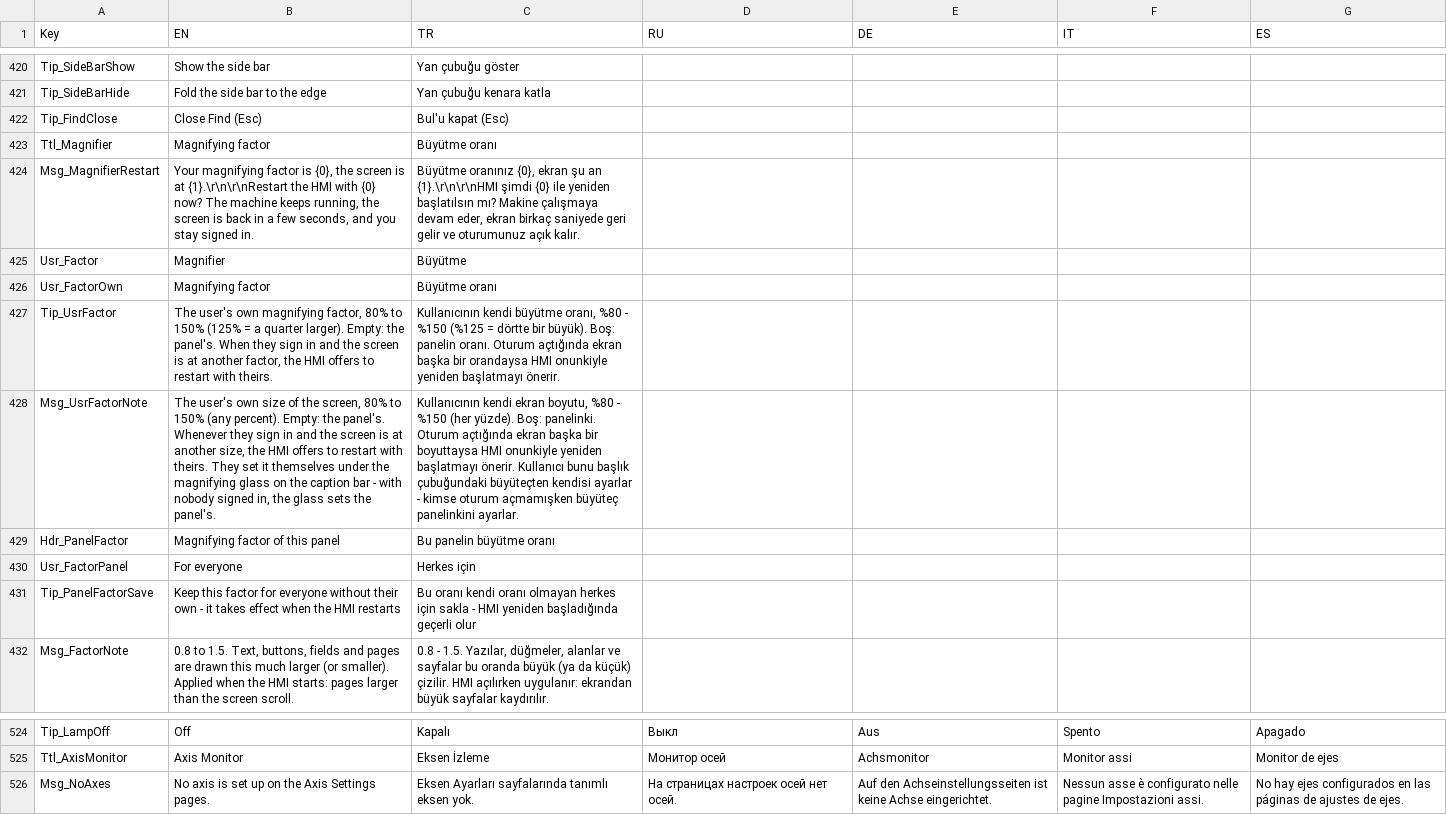
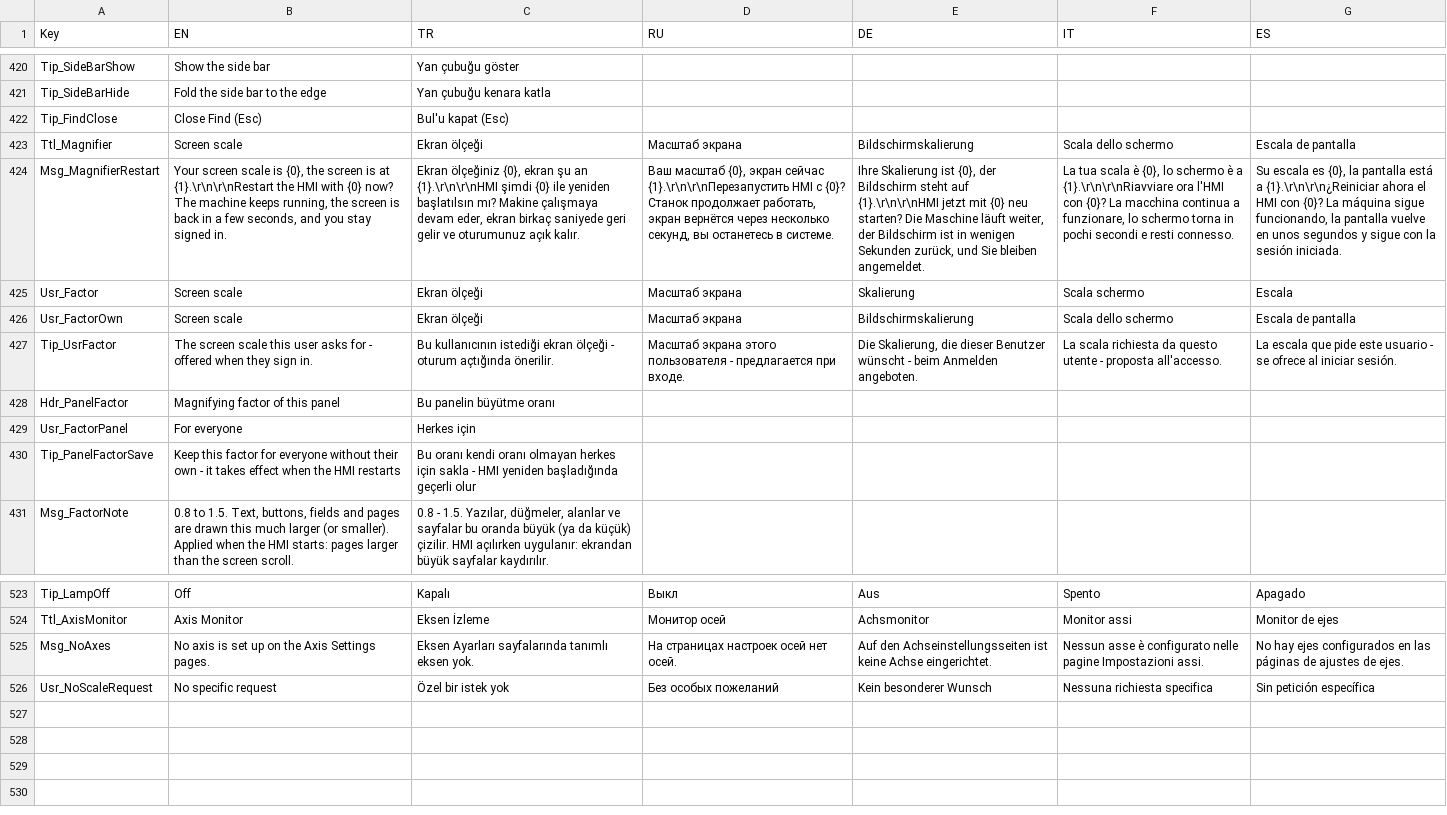
Before and after one commit to Sereftasan/HMI, a CSV file: KabanHMI/CommonTranslations.csv, drawn as a sheet; only a part is shown, gaps mark what is left out; removed rows and columns are numbered as before the commit, all else as after; the diff covers the shown part only; the diff names each change by its address in the sheet, - before the commit and + after, or states it on an @@ line.

```diff
--- a/KabanHMI/CommonTranslations.csv
+++ b/KabanHMI/CommonTranslations.csv
-B423 (EN): Magnifying factor
+B423 (EN): Screen scale
-C423 (TR): Büyütme oranı
+C423 (TR): Ekran ölçeği
-D423 (RU): (empty)
+D423 (RU): Масштаб экрана
-E423 (DE): (empty)
+E423 (DE): Bildschirmskalierung
-F423 (IT): (empty)
+F423 (IT): Scala dello schermo
-G423 (ES): (empty)
+G423 (ES): Escala de pantalla
-B424 (EN): Your magnifying factor is {0},…
+B424 (EN): Your screen scale is {0},…
-C424 (TR): Büyütme oranınız {0}, ekran…
+C424 (TR): Ekran ölçeğiniz {0}, ekran…
-D424 (RU): (empty)
+D424 (RU): Ваш масштаб {0}, экран сейчас {1}.\r\n\r\nПерезапустить HMI с {0}? Станок продолжает работать, экран вернётся через несколько секунд, вы останетесь в системе.
-E424 (DE): (empty)
+E424 (DE): Ihre Skalierung ist {0}, der Bildschirm steht auf {1}.\r\n\r\nHMI jetzt mit {0} neu starten? Die Maschine läuft weiter, der Bildschirm ist in wenigen Sekunden zurück, und Sie bleiben angemeldet.
-F424 (IT): (empty)
+F424 (IT): La tua scala è {0}, lo schermo è a {1}.\r\n\r\nRiavviare ora l'HMI con {0}? La macchina continua a funzionare, lo schermo torna in pochi secondi e resti connesso.
-G424 (ES): (empty)
+G424 (ES): Su escala es {0}, la pantalla está a {1}.\r\n\r\n¿Reiniciar ahora el HMI con {0}? La máquina sigue funcionando, la pantalla vuelve en unos segundos y sigue con la sesión iniciada.
-B425 (EN): Magnifier
+B425 (EN): Screen scale
-C425 (TR): Büyütme
+C425 (TR): Ekran ölçeği
-D425:D426 (RU): (empty)
+D425:D426 (RU): Масштаб экрана
-E425 (DE): (empty)
+E425 (DE): Skalierung
-F425 (IT): (empty)
+F425 (IT): Scala schermo
-G425 (ES): (empty)
+G425 (ES): Escala
-B426 (EN): Magnifying factor
+B426 (EN): Screen scale
-C426 (TR): Büyütme oranı
+C426 (TR): Ekran ölçeği
-E426 (DE): (empty)
+E426 (DE): Bildschirmskalierung
-F426 (IT): (empty)
+F426 (IT): Scala dello schermo
-G426 (ES): (empty)
+G426 (ES): Escala de pantalla
-B427 (EN): The user's own magnifying factor, 80% to 150% (125% = a quarter larger). Empty: the panel's. When they sign in and the screen is at another factor, the HMI offers to restart with theirs.
+B427 (EN): The screen scale this user asks for - offered when they sign in.
-C427 (TR): Kullanıcının kendi büyütme oranı, %80 - %150 (%125 = dörtte bir büyük). Boş: panelin oranı. Oturum açtığında ekran başka bir orandaysa HMI onunkiyle yeniden başlatmayı önerir.
+C427 (TR): Bu kullanıcının istediği ekran ölçeği - oturum açtığında önerilir.
-D427 (RU): (empty)
+D427 (RU): Масштаб экрана этого пользователя - предлагается при входе.
-E427 (DE): (empty)
+E427 (DE): Die Skalierung, die dieser Benutzer wünscht - beim Anmelden angeboten.
-F427 (IT): (empty)
+F427 (IT): La scala richiesta da questo utente - proposta all'accesso.
-G427 (ES): (empty)
+G427 (ES): La escala que pide este usuario - se ofrece al iniciar sesión.
-row 428: Msg_UsrFactorNote | The user's own size of the screen, 80% to 150% (any percent). Empty: the panel's. Whenever they sign in and the screen is at another size, the HMI offers to restart with theirs. They set it themselves under the magnifying glass on the caption bar - with nobody signed in, the glass sets the panel's. | Kullanıcının kendi ekran boyutu, %80 - %150 (her yüzde). Boş: panelinki. Oturum açtığında ekran başka bir boyuttaysa HMI onunkiyle yeniden başlatmayı önerir. Kullanıcı bunu başlık çubuğundaki büyüteçten kendisi ayarlar - kimse oturum açmamışken büyüteç panelinkini ayarlar.
+row 526: Usr_NoScaleRequest | No specific request | Özel bir istek yok | Без особых пожеланий | Kein besonderer Wunsch | Nessuna richiesta specifica | Sin petición específica
```
Also changed, not shown: 18 edited cells elsewhere in this file, 7 other files.
